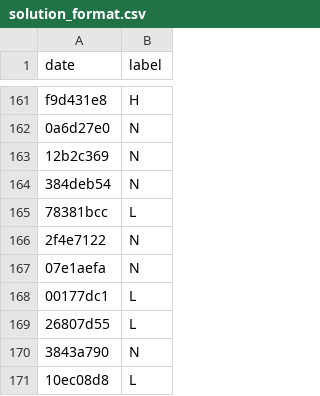
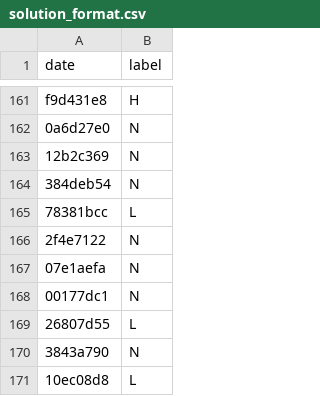
Before and after one commit to pamquale/weatherPredict, a CSV file: data/comp_datasets_train/solution_format.csv, drawn as a sheet; only a part is shown, gaps mark what is left out.

Commit message:
66.66667

```diff
--- a/data/comp_datasets_train/solution_format.csv
+++ b/data/comp_datasets_train/solution_format.csv
@@ -167,3 +167,3 @@
 "07e1aefa","N"
-"00177dc1","L"
+"00177dc1","N"
 "26807d55","L"
```
